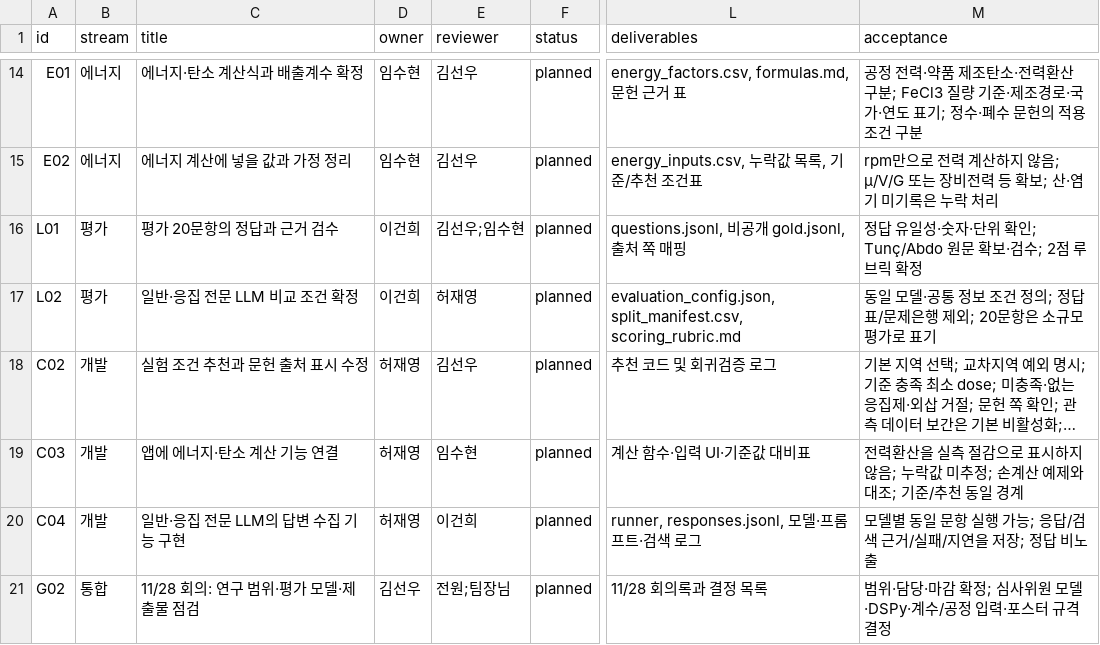
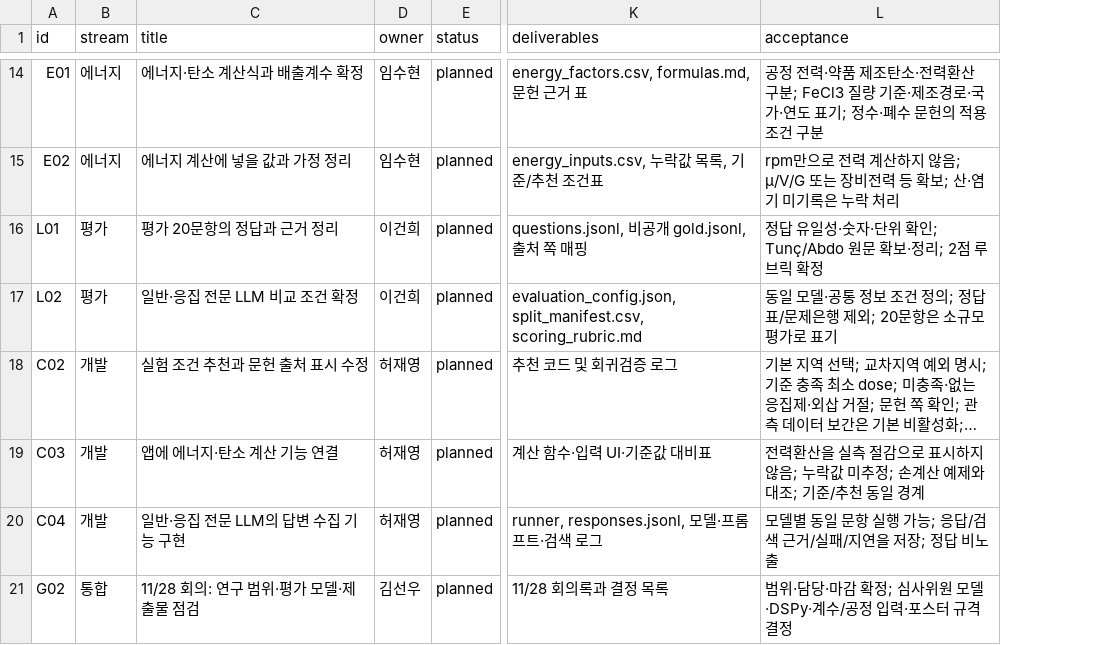
Before and after one commit to 2026neuraldata/2026-BTS-Research, a CSV file: management/tasks.csv, drawn as a sheet; only a part is shown, gaps mark what is left out; long unchanged cells end in …; removed rows and columns are numbered as before the commit, all else as after; the diff covers the shown part only; the diff names each change by its address in the sheet, - before the commit and + after, or states it on an @@ line.

Commit message:
Remove peer review assignments and review-only workflow

```diff
--- a/management/tasks.csv
+++ b/management/tasks.csv
-column E (reviewer), rows 14-21: 김선우 | 김선우 | 김선우;임수현 | 허재영 | 김선우 | 임수현 | 이건희 | 전원;팀장님
-C16 (title): 평가 20문항의 정답과 근거 검수
+C16 (title): 평가 20문항의 정답과 근거 정리
-L16 (acceptance): …확보·검수; 2점…
+L16 (acceptance): …확보·정리; 2점…
```
Also changed, not shown: 1 removed row and 12 edited cells elsewhere in this file.
